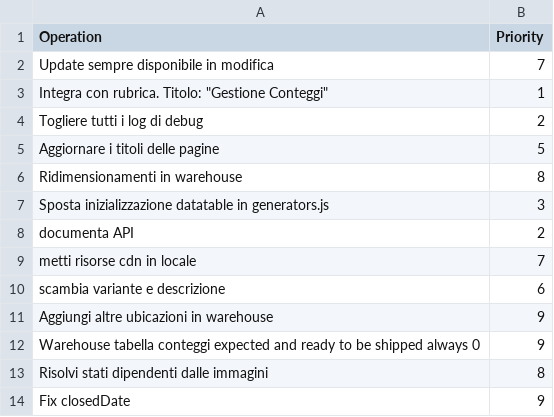
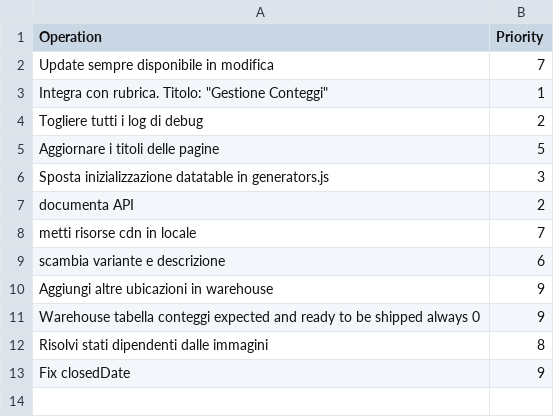
Before and after one commit to francescobilotta/Warehouse-request-product-counting, a CSV file: doc/TODO.csv, drawn as a sheet.

Commit message:
Upadted TODO and fixed sizing in all views

```diff
--- a/doc/TODO.csv
+++ b/doc/TODO.csv
@@ -5,3 +5,2 @@ Togliere tutti i log di debug,2
 Aggiornare i titoli delle pagine,5
-Ridimensionamenti in warehouse,8
 Sposta inizializzazione datatable in generators.js,3
```
Also changed, not shown: 3 other files.
